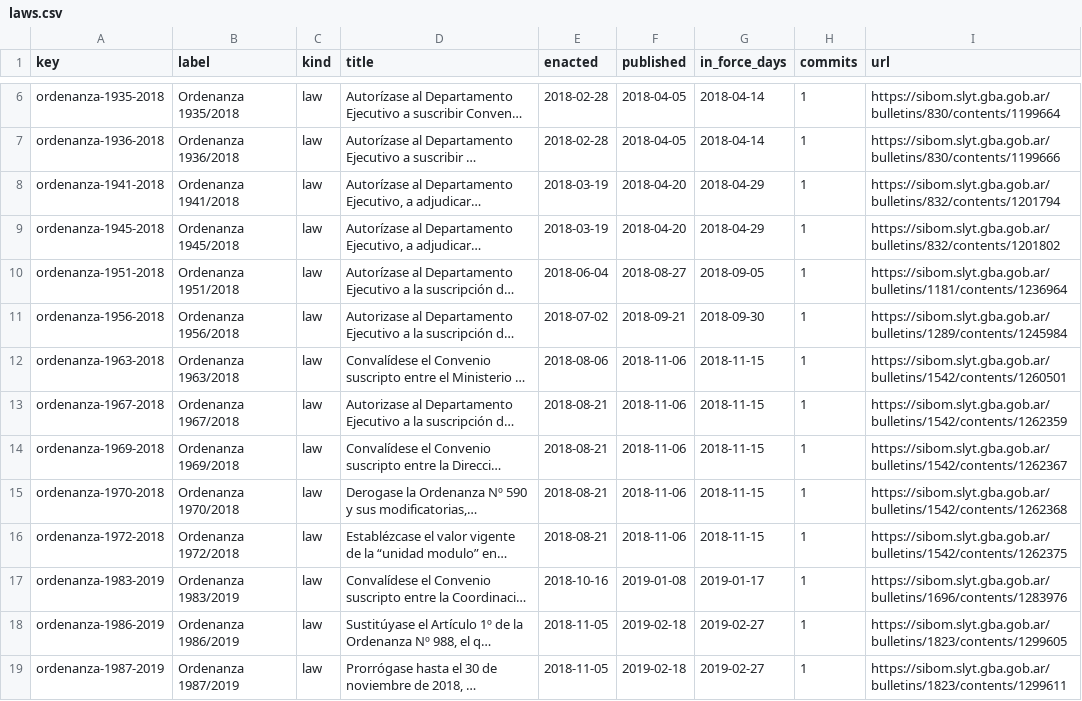
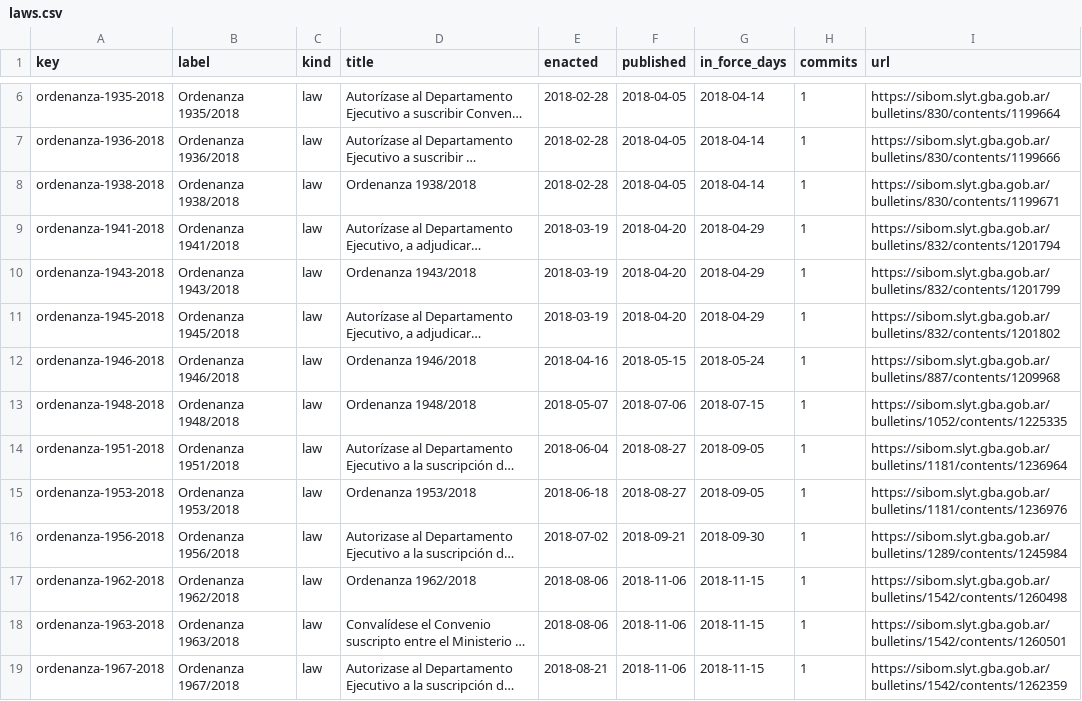
Before and after one commit to lexifina/argentina-brandsen-city-law, a CSV file: data/laws.csv, drawn as a sheet; only a part is shown, gaps mark what is left out; the shorter side is filled out with more unchanged rows; long unchanged cells end in …; the diff names each change by its address in the sheet, - before the commit and + after, or states it on an @@ line.

Commit message:
Documentation, tables, tools and REPRODUCE.md
Appended 6 commits to 1376dcc0c4d2; corpus sha256 edc7542475599c4e91a8e06300877f78e01f9586b3938d68c751192dae16676c, data retrieved 2026-11-05.

```diff
--- a/data/laws.csv
+++ b/data/laws.csv
+row 8: ordenanza-1938-2018 | Ordenanza 1938/2018 | law | Ordenanza 1938/2018 | 2018-02-28 | 2018-04-05 | 2018-04-14 | 1 | https://sibom.slyt.gba.gob.ar/bulletins/830/contents/1199671
+row 10: ordenanza-1943-2018 | Ordenanza 1943/2018 | law | Ordenanza 1943/2018 | 2018-03-19 | 2018-04-20 | 2018-04-29 | 1 | https://sibom.slyt.gba.gob.ar/bulletins/832/contents/1201799
+row 12: ordenanza-1946-2018 | Ordenanza 1946/2018 | law | Ordenanza 1946/2018 | 2018-04-16 | 2018-05-15 | 2018-05-24 | 1 | https://sibom.slyt.gba.gob.ar/bulletins/887/contents/1209968
+row 13: ordenanza-1948-2018 | Ordenanza 1948/2018 | law | Ordenanza 1948/2018 | 2018-05-07 | 2018-07-06 | 2018-07-15 | 1 | https://sibom.slyt.gba.gob.ar/bulletins/1052/contents/1225335
+row 15: ordenanza-1953-2018 | Ordenanza 1953/2018 | law | Ordenanza 1953/2018 | 2018-06-18 | 2018-08-27 | 2018-09-05 | 1 | https://sibom.slyt.gba.gob.ar/bulletins/1181/contents/1236976
+row 17: ordenanza-1962-2018 | Ordenanza 1962/2018 | law | Ordenanza 1962/2018 | 2018-08-06 | 2018-11-06 | 2018-11-15 | 1 | https://sibom.slyt.gba.gob.ar/bulletins/1542/contents/1260498
```
Also changed, not shown: data/commits.csv, 10 other files.
